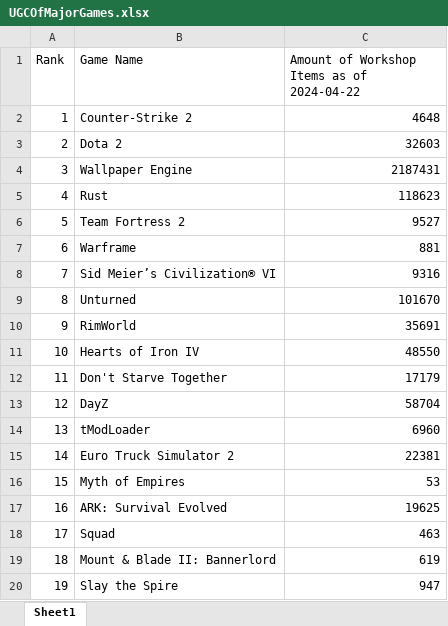
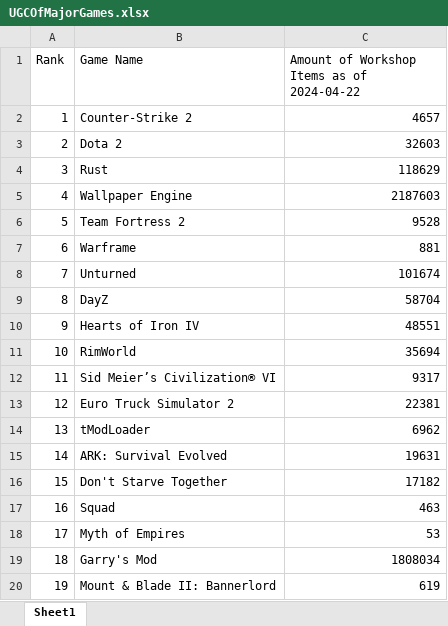
Before and after one commit to zombonline/HFFSpy, an Excel workbook: UGCOfMajorGames.xlsx, sheet Sheet1, drawn as a sheet; only a part is shown; values as stored, in another font and other column widths than the file's, no borders; the diff covers the shown part only; the diff names each change by its address in the sheet, - before the commit and + after, or states it on an @@ line.

```diff
--- a/UGCOfMajorGames.xlsx (sheet Sheet1)
+++ b/UGCOfMajorGames.xlsx (sheet Sheet1)
-C2: 4648
+C2: 4657
-B4 (Game Name): Wallpaper Engine
+B4 (Game Name): Rust
-C4: 2187431
+C4: 118629
-B5 (Game Name): Rust
+B5 (Game Name): Wallpaper Engine
-C5: 118623
+C5: 2187603
-C6: 9527
+C6: 9528
-B8 (Game Name): Sid Meier’s Civilization® VI
+B8 (Game Name): Unturned
-C8: 9316
+C8: 101674
-B9 (Game Name): Unturned
+B9 (Game Name): DayZ
-C9: 101670
+C9: 58704
-B10 (Game Name): RimWorld
+B10 (Game Name): Hearts of Iron IV
-C10: 35691
+C10: 48551
-B11 (Game Name): Hearts of Iron IV
+B11 (Game Name): RimWorld
-C11: 48550
+C11: 35694
-B12 (Game Name): Don't Starve Together
+B12 (Game Name): Sid Meier’s Civilization® VI
-C12: 17179
+C12: 9317
-B13 (Game Name): DayZ
+B13 (Game Name): Euro Truck Simulator 2
-C13: 58704
+C13: 22381
-C14: 6960
+C14: 6962
-B15 (Game Name): Euro Truck Simulator 2
+B15 (Game Name): ARK: Survival Evolved
-C15: 22381
+C15: 19631
-B16 (Game Name): Myth of Empires
+B16 (Game Name): Don't Starve Together
-C16: 53
+C16: 17182
-B17 (Game Name): ARK: Survival Evolved
+B17 (Game Name): Squad
-C17: 19625
+C17: 463
-B18 (Game Name): Squad
+B18 (Game Name): Myth of Empires
-C18: 463
+C18: 53
-B19 (Game Name): Mount & Blade II: Bannerlord
+B19 (Game Name): Garry's Mod
-C19: 619
+C19: 1808034
-B20 (Game Name): Slay the Spire
+B20 (Game Name): Mount & Blade II: Bannerlord
-C20: 947
+C20: 619
```
Also changed, not shown: 158 edited cells elsewhere in this sheet, 7 other files.
